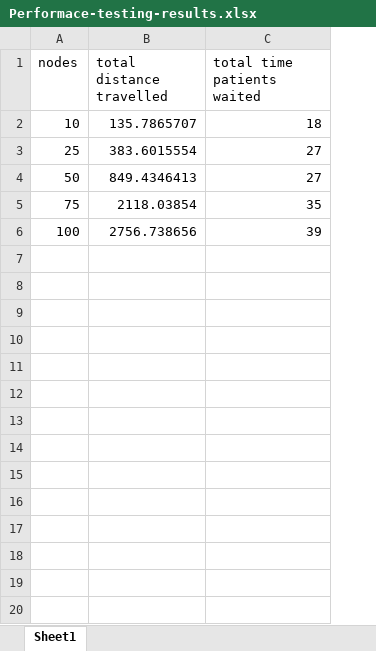
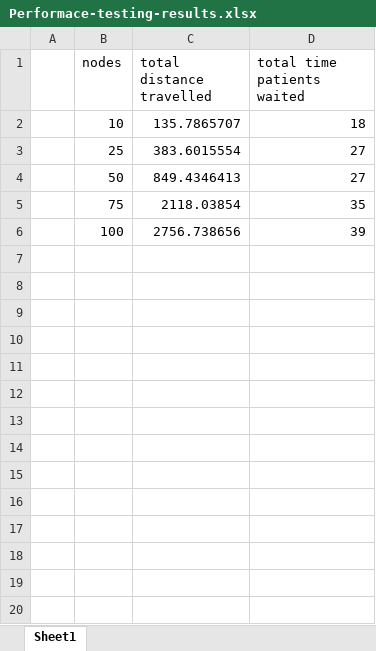
Before and after one commit to Geti23/ambulance-route-optimization, an Excel workbook: Performace-testing-results.xlsx, sheet Sheet1, drawn as a sheet; only a part is shown; values as stored, in another font and other column widths than the file's, no borders; charts and pictures not drawn; the diff covers the shown part only; the diff names each change by its address in the sheet, - before the commit and + after, or states it on an @@ line.

```diff
--- a/Performace-testing-results.xlsx (sheet Sheet1)
+++ b/Performace-testing-results.xlsx (sheet Sheet1)
+column A, empty
+row 7: (empty)
+row 8: (empty)
+row 9: (empty)
+row 10: (empty)
+row 11: (empty)
+row 12: (empty)
+row 13: (empty)
+row 14: (empty)
+row 15: (empty)
+row 16: (empty)
+row 17: (empty)
+row 18: (empty)
+row 19: (empty)
+row 20: (empty)
```
Also changed, not shown: 9 added rows elsewhere in this sheet, charts or pictures, 1 other file.
